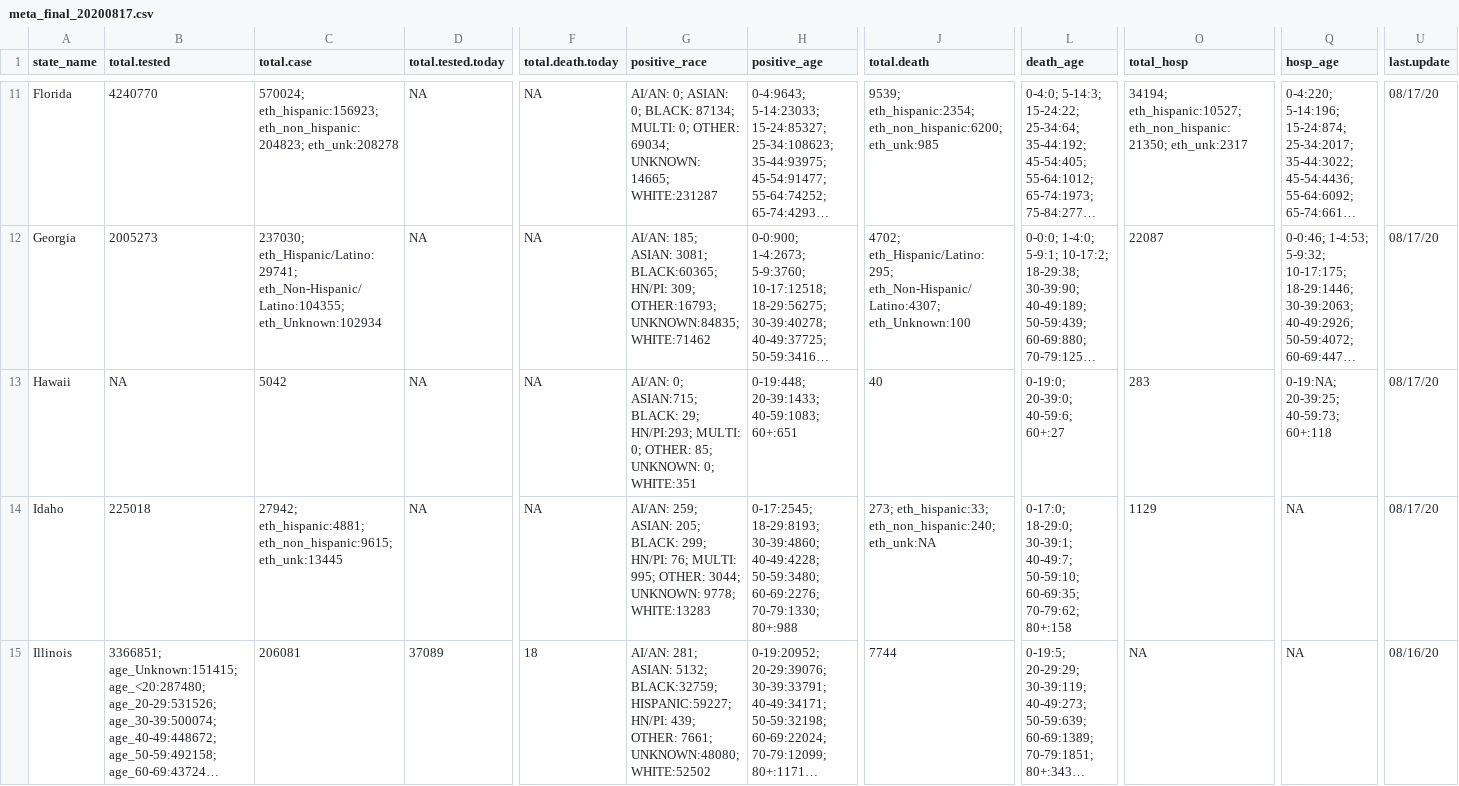
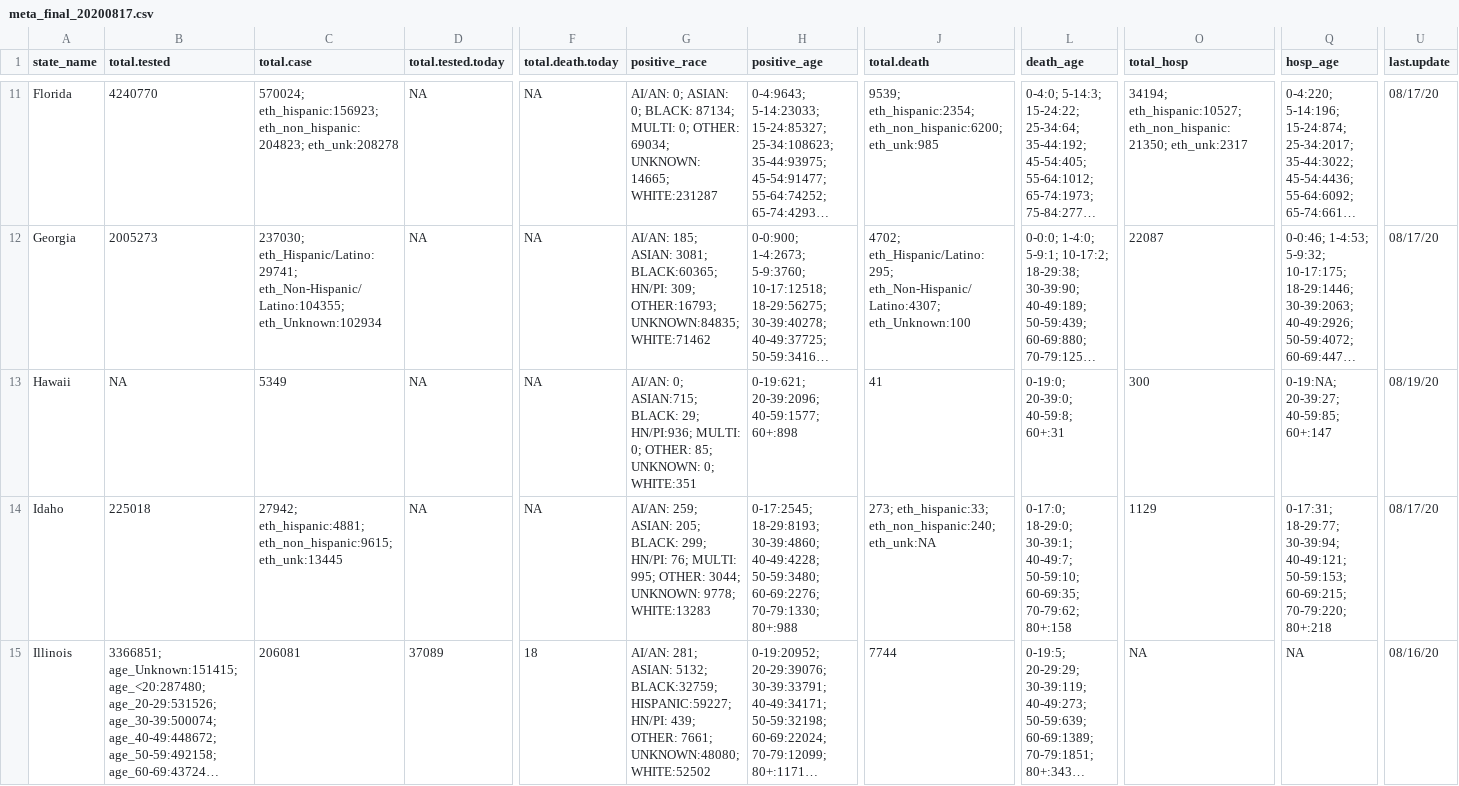
Before and after one commit to therandomwa/covid_us_states_tracking, a CSV file: Data/raw_states/meta_final_20200817.csv, drawn as a sheet; only a part is shown, gaps mark what is left out; long unchanged cells end in …; the diff covers the shown part only; the diff names each change by its address in the sheet, - before the commit and + after, or states it on an @@ line.

```diff
--- a/Data/raw_states/meta_final_20200817.csv
+++ b/Data/raw_states/meta_final_20200817.csv
-C13 (total.case): 5042
+C13 (total.case): 5349
-G13 (positive_race): …BLACK: 29; HN/PI:293; MULTI: 0;…
+G13 (positive_race): …BLACK: 29; HN/PI:936; MULTI: 0;…
-H13 (positive_age): 0-19:448; 20-39:1433; 40-59:1083; 60+:651
+H13 (positive_age): 0-19:621; 20-39:2096; 40-59:1577; 60+:898
-J13 (total.death): 40
+J13 (total.death): 41
-L13 (death_age): 0-19:0; 20-39:0; 40-59:6; 60+:27
+L13 (death_age): 0-19:0; 20-39:0; 40-59:8; 60+:31
-O13 (total_hosp): 283
+O13 (total_hosp): 300
-Q13 (hosp_age): 0-19:NA; 20-39:25; 40-59:73; 60+:118
+Q13 (hosp_age): 0-19:NA; 20-39:27; 40-59:85; 60+:147
-U13 (last.update): 08/17/20
+U13 (last.update): 08/19/20
-Q14 (hosp_age): NA
+Q14 (hosp_age): 0-17:31; 18-29:77; 30-39:94; 40-49:121; 50-59:153; 60-69:215; 70-79:220; 80+:218
```
Also changed, not shown: 40 edited cells elsewhere in this file, Data/processed_states/processed_state_data_20200817.csv, Data/raw_states/meta_2020-08-17_aw.csv, 1 other file.
